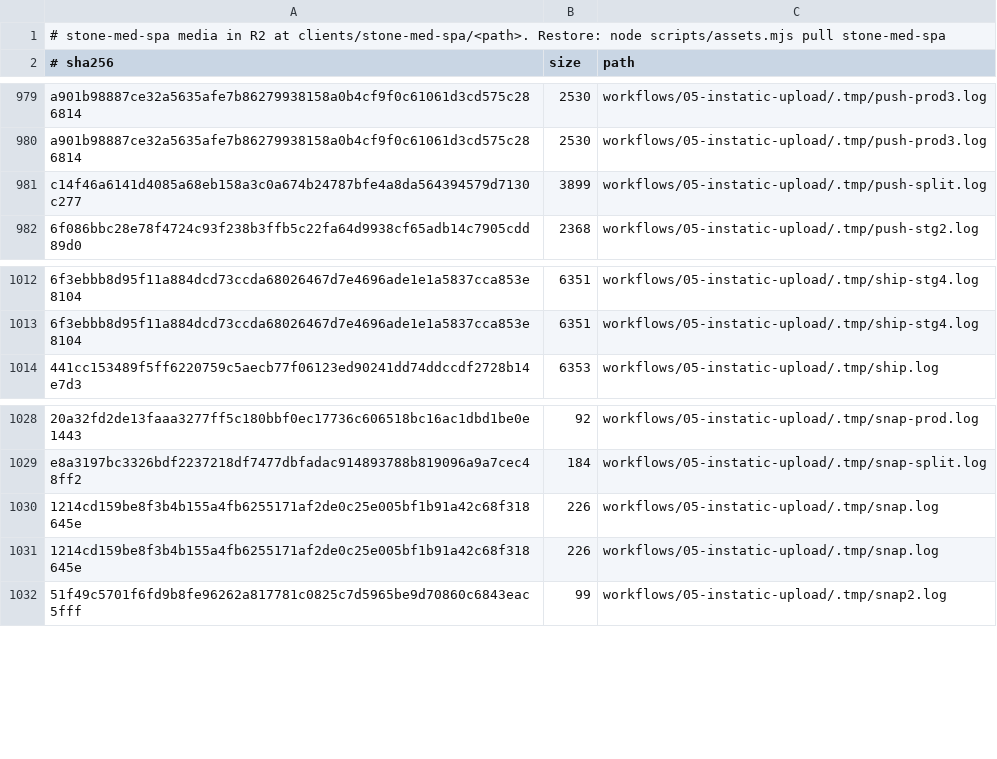
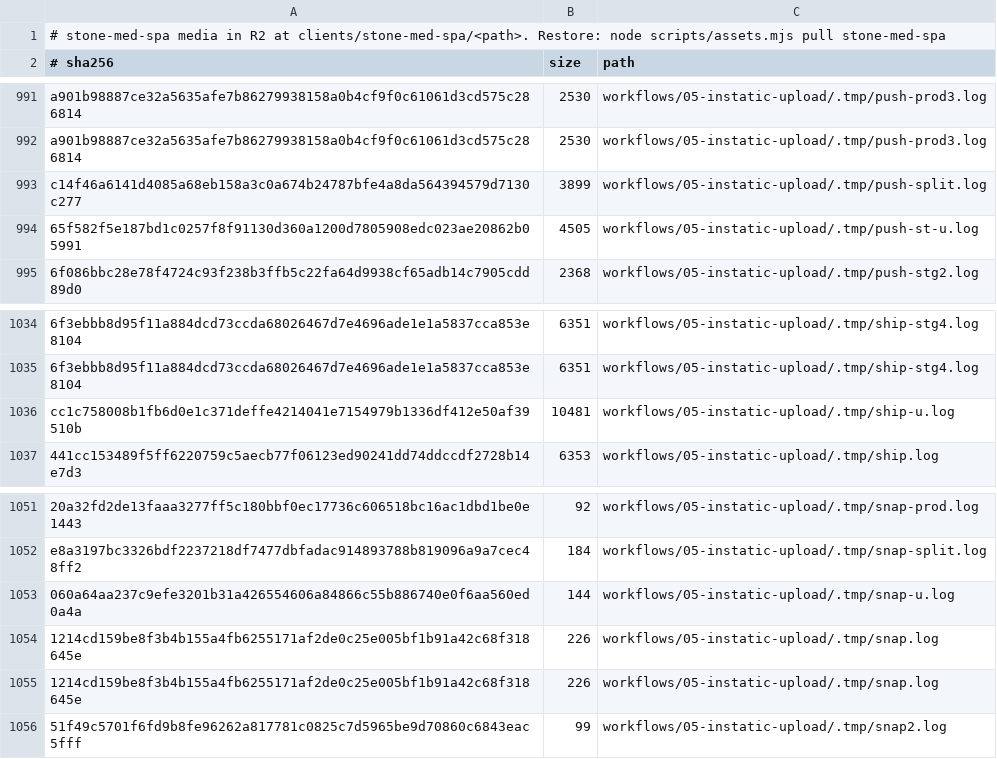
Before and after one commit to alejandro-thrive-square/brandklout-website-system, a TSV file: deliver/brandklout/stone-med-spa/assets.tsv, drawn as a sheet; only a part is shown, gaps mark what is left out; the diff covers the shown part only; the diff names each change by its address in the sheet, - before the commit and + after, or states it on an @@ line.

```diff
--- a/deliver/brandklout/stone-med-spa/assets.tsv
+++ b/deliver/brandklout/stone-med-spa/assets.tsv
+row 994: 65f582f5e187bd1c0257f8f91130d360a1200d7805908edc023ae20862b05991 | 4505 | workflows/05-instatic-upload/.tmp/push-st-u.log
+row 1036: cc1c758008b1fb6d0e1c371deffe4214041e7154979b1336df412e50af39510b | 10481 | workflows/05-instatic-upload/.tmp/ship-u.log
+row 1053: 060a64aa237c9efe3201b31a426554606a84866c55b886740e0f6aa560ed0a4a | 144 | workflows/05-instatic-upload/.tmp/snap-u.log
```
Also changed, not shown: 28 added rows and 1 removed row elsewhere in this file, 15 other files.
